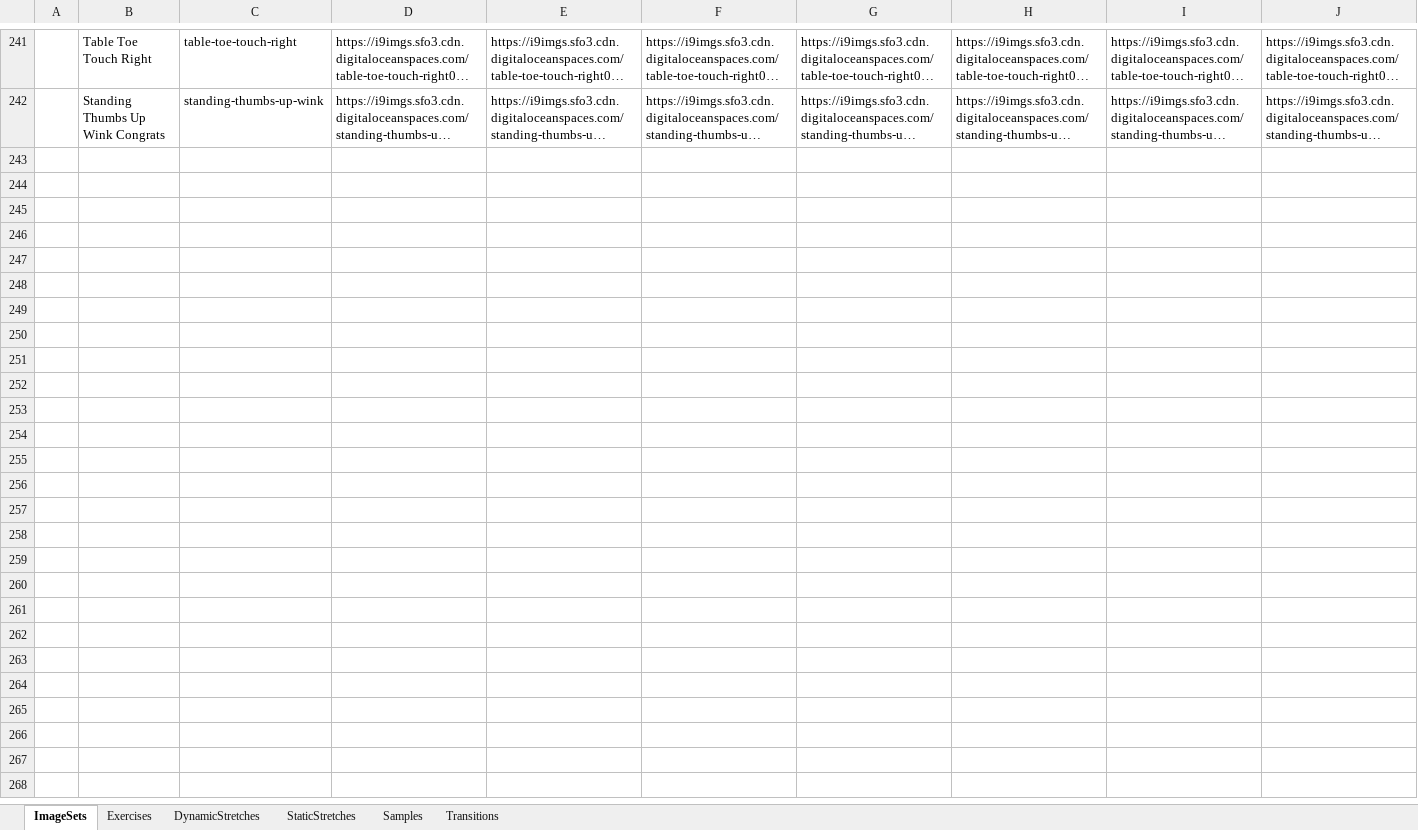
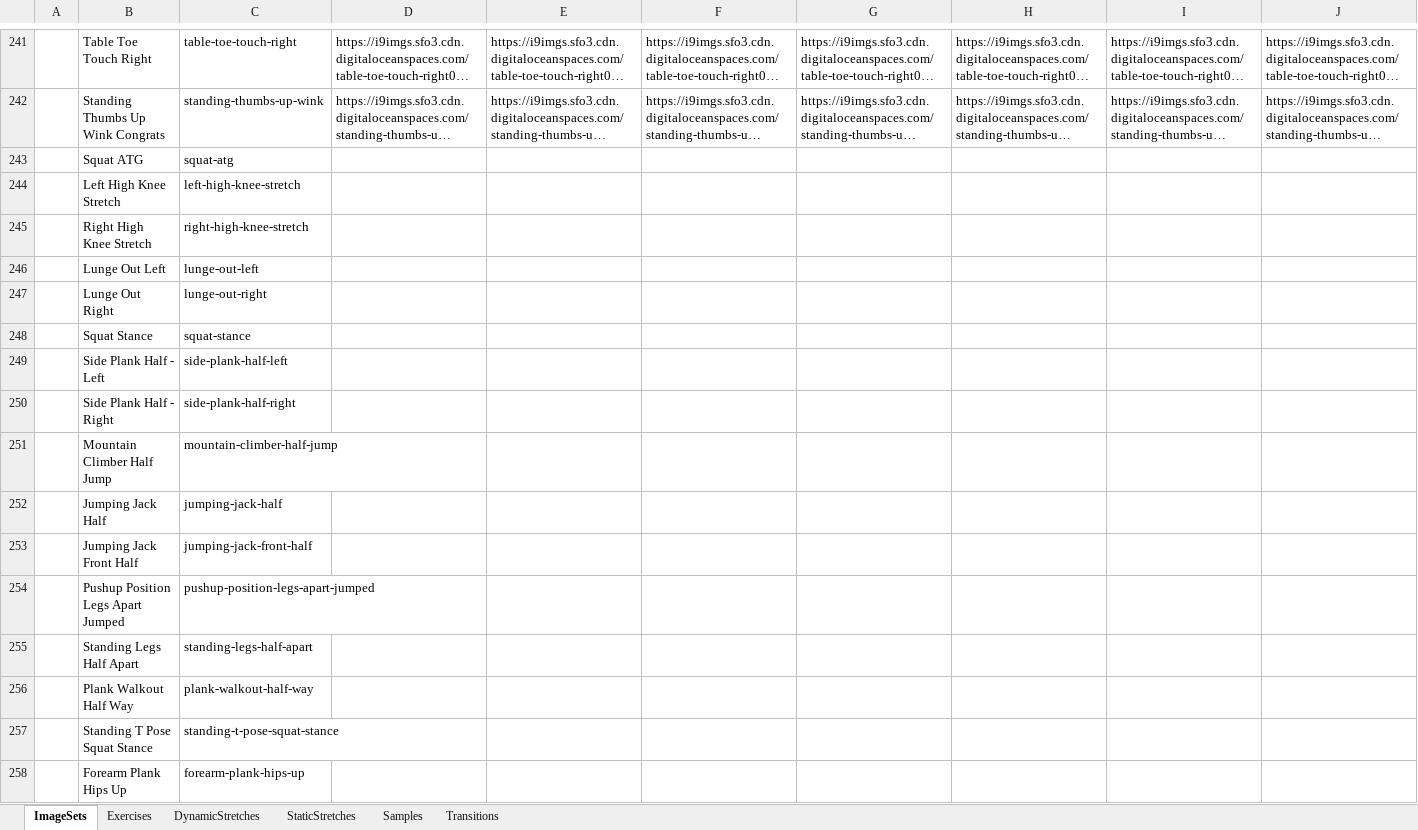
Before and after one commit to kopatsis/i9posesa, an Excel workbook: assets/posesaxl.xlsx, sheet ImageSets, drawn as a sheet; only a part is shown, gaps mark what is left out; long unchanged cells end in …; values as stored, in another font and other column widths than the file's, no cell formats; conditional formats not drawn; rows hold the shown columns only; the diff names each change by its address in the sheet, - before the commit and + after, or states it on an @@ line.

```diff
--- a/assets/posesaxl.xlsx (sheet ImageSets)
+++ b/assets/posesaxl.xlsx (sheet ImageSets)
+row 243:  | Squat ATG | squat-atg
+row 244:  | Left High Knee Stretch | left-high-knee-stretch
+row 245:  | Right High Knee Stretch | right-high-knee-stretch
+row 246:  | Lunge Out Left | lunge-out-left
+row 247:  | Lunge Out Right | lunge-out-right
+row 248:  | Squat Stance | squat-stance
+row 249:  | Side Plank Half - Left | side-plank-half-left
+row 250:  | Side Plank Half - Right | side-plank-half-right
+row 251:  | Mountain Climber Half Jump | mountain-climber-half-jump
+row 252:  | Jumping Jack Half | jumping-jack-half
+row 253:  | Jumping Jack Front Half | jumping-jack-front-half
+row 254:  | Pushup Position Legs Apart Jumped | pushup-position-legs-apart-jumped
+row 255:  | Standing Legs Half Apart | standing-legs-half-apart
+row 256:  | Plank Walkout Half Way | plank-walkout-half-way
+row 257:  | Standing T Pose Squat Stance | standing-t-pose-squat-stance
+row 258:  | Forearm Plank Hips Up | forearm-plank-hips-up
```
Also changed, not shown: sheet Exercises, sheet Samples, sheet DynamicStretches, cell formats, 2 other files.
